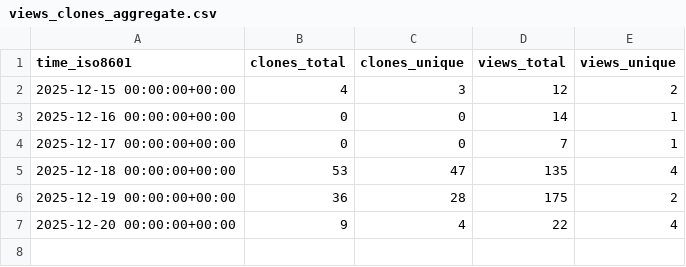
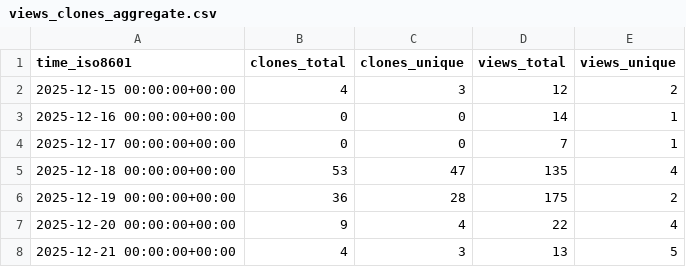
Before and after one commit to sunnchioo/FlyHE, a CSV file: sunnchioo/FlyHE/ghrs-data/views_clones_aggregate.csv, drawn as a sheet; the diff names each change by its address in the sheet, - before the commit and + after, or states it on an @@ line.

```diff
--- a/sunnchioo/FlyHE/ghrs-data/views_clones_aggregate.csv
+++ b/sunnchioo/FlyHE/ghrs-data/views_clones_aggregate.csv
+row 8: 2025-12-21 00:00:00+00:00 | 4 | 3 | 13 | 5
```
Also changed, not shown: 1 other file.
